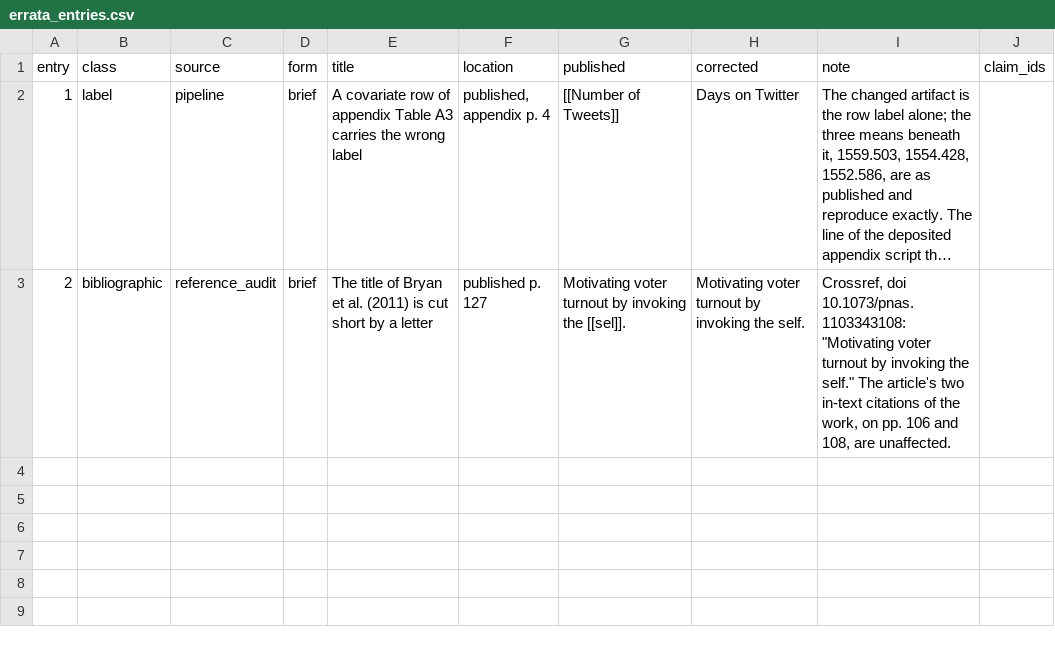
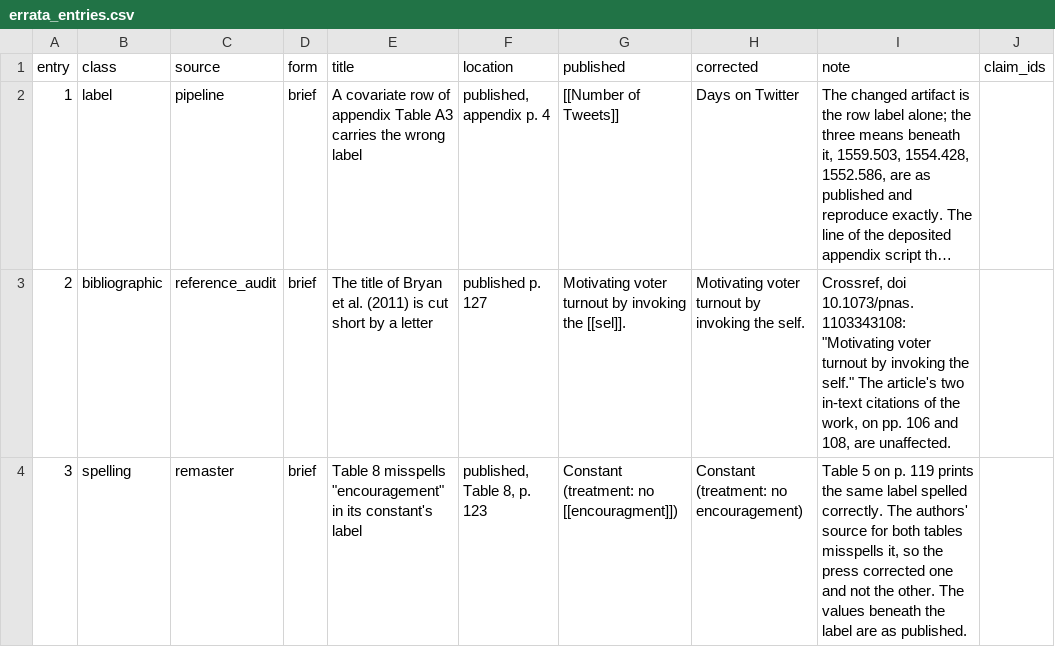
Before and after one commit to active-maintenance-aec/coppock_guess_ternovski_2016, a CSV file: errata_entries.csv, drawn as a sheet; long unchanged cells end in ….

```diff
--- a/errata_entries.csv
+++ b/errata_entries.csv
@@ -3 +3,2 @@ entry,class,source,form,title,location,published,corrected,note,claim_ids
 2,bibliographic,reference_audit,brief,The title of Bryan et al. (2011) is cut short by a letter,published p. 127,Motivating voter turnout by invoking the [[sel]].,Motivating voter turnout by invoking the self.,"Crossref, doi 10.1073/pnas.1103343108: ""Motivating voter turnout by invoking the self."" The article's two in-text citations of the work, on pp. 106 and 108, are unaffected.",
+3,spelling,remaster,brief,"Table 8 misspells ""encouragement"" in its constant's label","published, Table 8, p. 123",Constant (treatment: no [[encouragment]]),Constant (treatment: no encouragement),"Table 5 on p. 119 prints the same label spelled correctly. The authors' source for both tables misspells it, so the press corrected one and not the other. The values beneath the label are as published.",
```
Also changed, not shown: 5 other files.
